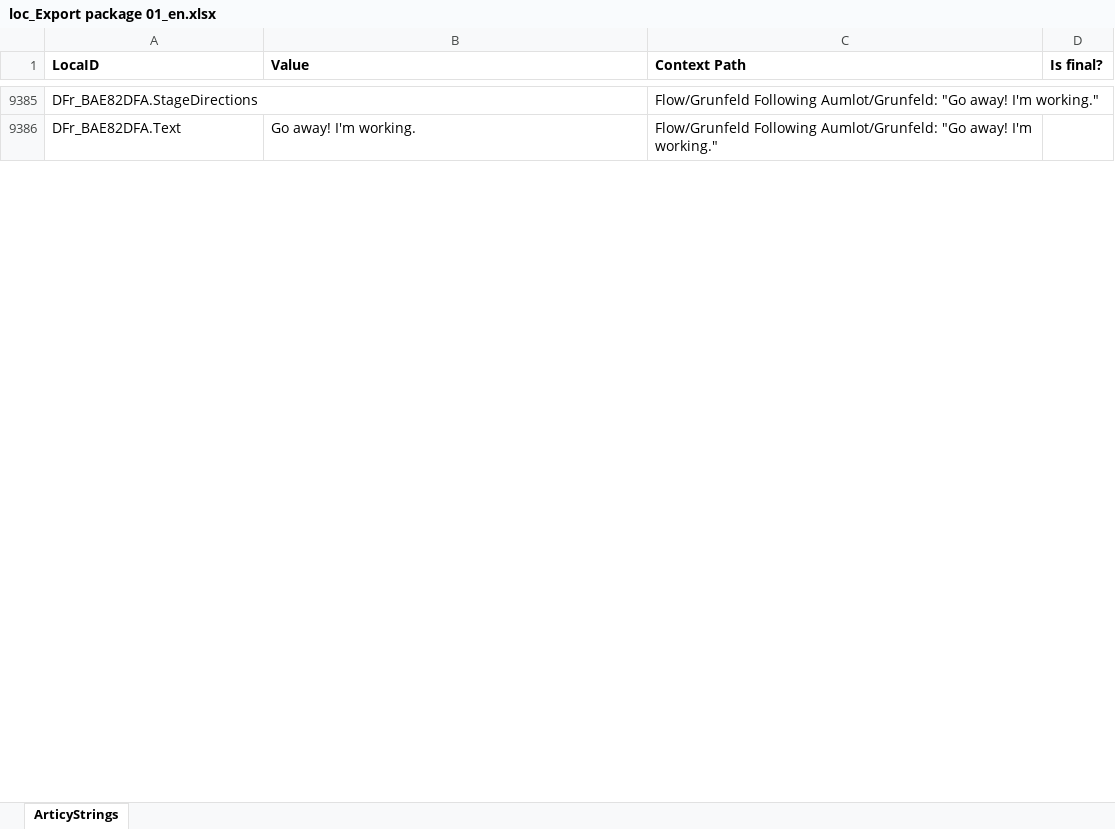
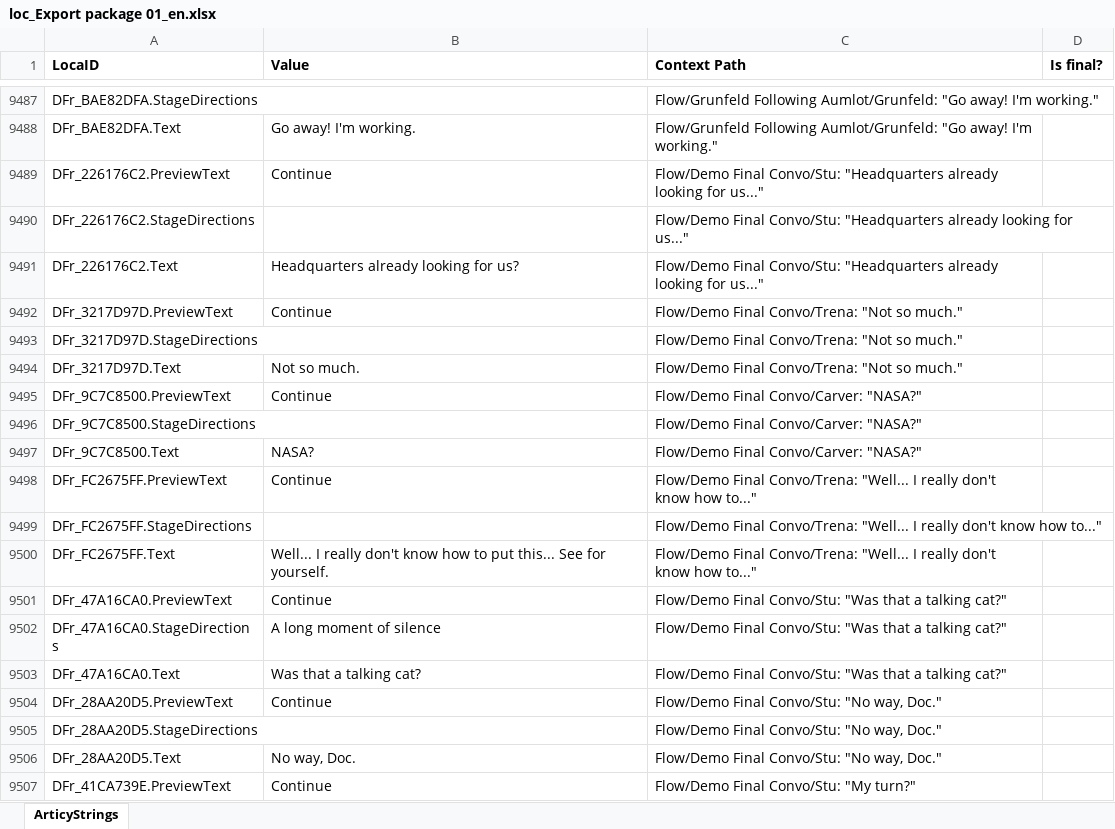
Before and after one commit to rif-raf-games/The-Captains-Chair, an Excel workbook: Assets/loc_Export package 01_en.xlsx, sheet ArticyStrings, drawn as a sheet; only a part is shown, gaps mark what is left out; values as stored, in another font and other column widths than the file's, no borders; the diff covers the shown part only; the diff names each change by its address in the sheet, - before the commit and + after, or states it on an @@ line.

```diff
--- a/Assets/loc_Export package 01_en.xlsx (sheet ArticyStrings)
+++ b/Assets/loc_Export package 01_en.xlsx (sheet ArticyStrings)
+row 9489: DFr_226176C2.PreviewText | Continue | Flow/Demo Final Convo/Stu: "Headquarters already looking for us..."
+row 9490: DFr_226176C2.StageDirections |  | Flow/Demo Final Convo/Stu: "Headquarters already looking for us..."
+row 9491: DFr_226176C2.Text | Headquarters already looking for us? | Flow/Demo Final Convo/Stu: "Headquarters already looking for us..."
+row 9492: DFr_3217D97D.PreviewText | Continue | Flow/Demo Final Convo/Trena: "Not so much."
+row 9493: DFr_3217D97D.StageDirections |  | Flow/Demo Final Convo/Trena: "Not so much."
+row 9494: DFr_3217D97D.Text | Not so much. | Flow/Demo Final Convo/Trena: "Not so much."
+row 9495: DFr_9C7C8500.PreviewText | Continue | Flow/Demo Final Convo/Carver: "NASA?"
+row 9496: DFr_9C7C8500.StageDirections |  | Flow/Demo Final Convo/Carver: "NASA?"
+row 9497: DFr_9C7C8500.Text | NASA? | Flow/Demo Final Convo/Carver: "NASA?"
+row 9498: DFr_FC2675FF.PreviewText | Continue | Flow/Demo Final Convo/Trena: "Well... I really don't know how to..."
+row 9499: DFr_FC2675FF.StageDirections |  | Flow/Demo Final Convo/Trena: "Well... I really don't know how to..."
+row 9500: DFr_FC2675FF.Text | Well... I really don't know how to put this... See for yourself. | Flow/Demo Final Convo/Trena: "Well... I really don't know how to..."
+row 9501: DFr_47A16CA0.PreviewText | Continue | Flow/Demo Final Convo/Stu: "Was that a talking cat?"
+row 9502: DFr_47A16CA0.StageDirections | A long moment of silence | Flow/Demo Final Convo/Stu: "Was that a talking cat?"
+row 9503: DFr_47A16CA0.Text | Was that a talking cat? | Flow/Demo Final Convo/Stu: "Was that a talking cat?"
+row 9504: DFr_28AA20D5.PreviewText | Continue | Flow/Demo Final Convo/Stu: "No way, Doc."
+row 9505: DFr_28AA20D5.StageDirections |  | Flow/Demo Final Convo/Stu: "No way, Doc."
+row 9506: DFr_28AA20D5.Text | No way, Doc. | Flow/Demo Final Convo/Stu: "No way, Doc."
+row 9507: DFr_41CA739E.PreviewText | Continue | Flow/Demo Final Convo/Stu: "My turn?"
```
Also changed, not shown: 218 added rows, 15 removed rows, 49 moved rows and 28 edited cells elsewhere in this sheet, 2 other files.
